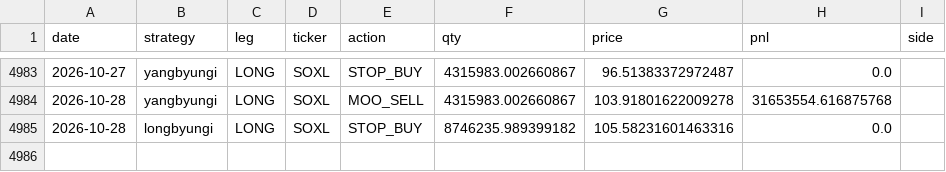
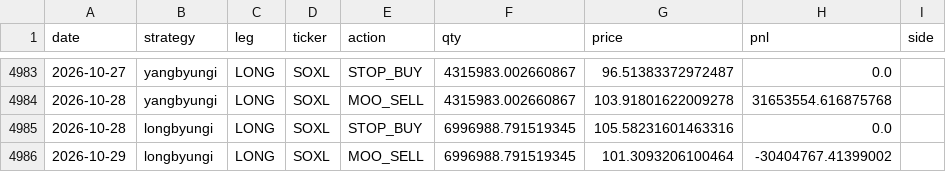
Before and after one commit to sunghakg/bube-v1-dashboard, a CSV file: data/v2_final/trade_log.csv, drawn as a sheet; only a part is shown, gaps mark what is left out.

```diff
--- a/data/v2_final/trade_log.csv
+++ b/data/v2_final/trade_log.csv
@@ -4984,2 +4984,3 @@ date,strategy,leg,ticker,action,qty,price,pnl,side
 2026-10-28,yangbyungi,LONG,SOXL,MOO_SELL,4315983.002660867,103.91801622009278,31653554.616875768,
-2026-10-28,longbyungi,LONG,SOXL,STOP_BUY,8746235.989399182,105.58231601463316,0.0,
+2026-10-28,longbyungi,LONG,SOXL,STOP_BUY,6996988.791519345,105.58231601463316,0.0,
+2026-10-29,longbyungi,LONG,SOXL,MOO_SELL,6996988.791519345,101.3093206100464,-30404767.41399002,
```
Also changed, not shown: data/champ_nomargin/daily.csv, data/champ_nomargin/equity_curves.csv, 12 other files.
